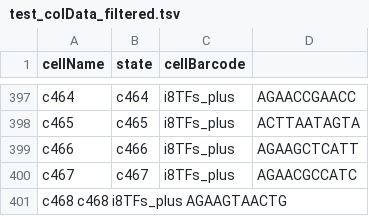
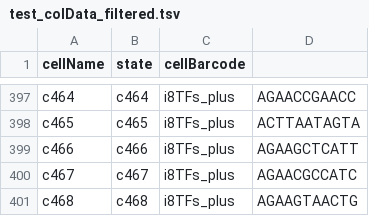
Before and after one commit to bioc/conclus, a TSV file: inst/extdata/test_colData_filtered.tsv, drawn as a sheet; only a part is shown, gaps mark what is left out; removed rows and columns are numbered as before the commit, all else as after; the diff names each change by its address in the sheet, - before the commit and + after, or states it on an @@ line.

Commit message:
replace spaces by tabs at last line

```diff
--- a/inst/extdata/test_colData_filtered.tsv
+++ b/inst/extdata/test_colData_filtered.tsv
-row 401: c468 c468 i8TFs_plus AGAAGTAACTG
+row 401: c468 | c468 | i8TFs_plus | AGAAGTAACTG
```
